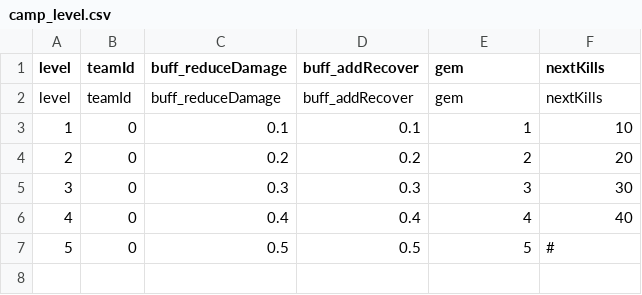
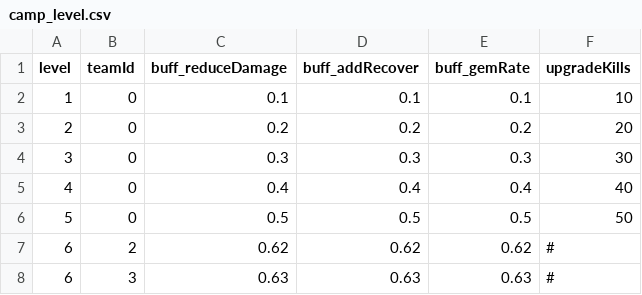
Before and after one commit to blockmangame/game_config, a CSV file: g2030/config/camp_level.csv, drawn as a sheet; removed rows and columns are numbered as before the commit, all else as after; the diff names each change by its address in the sheet, - before the commit and + after, or states it on an @@ line.

```diff
--- a/g2030/config/camp_level.csv
+++ b/g2030/config/camp_level.csv
-E1: gem
+E1: buff_gemRate
-F1: nextKills
+F1: upgradeKills
-row 2: level | teamId | buff_reduceDamage | buff_addRecover | gem | nextKills
-E2 (buff_gemRate): 1
+E2 (buff_gemRate): 0.1
-E3 (buff_gemRate): 2
+E3 (buff_gemRate): 0.2
-E4 (buff_gemRate): 3
+E4 (buff_gemRate): 0.3
-E5 (buff_gemRate): 4
+E5 (buff_gemRate): 0.4
-E6 (buff_gemRate): 5
+E6 (buff_gemRate): 0.5
-F6 (upgradeKills): #
+F6 (upgradeKills): 50
+row 7: 6 | 2 | 0.62 | 0.62 | 0.62 | #
+row 8: 6 | 3 | 0.63 | 0.63 | 0.63 | #
```
Also changed, not shown: 4 other files.
